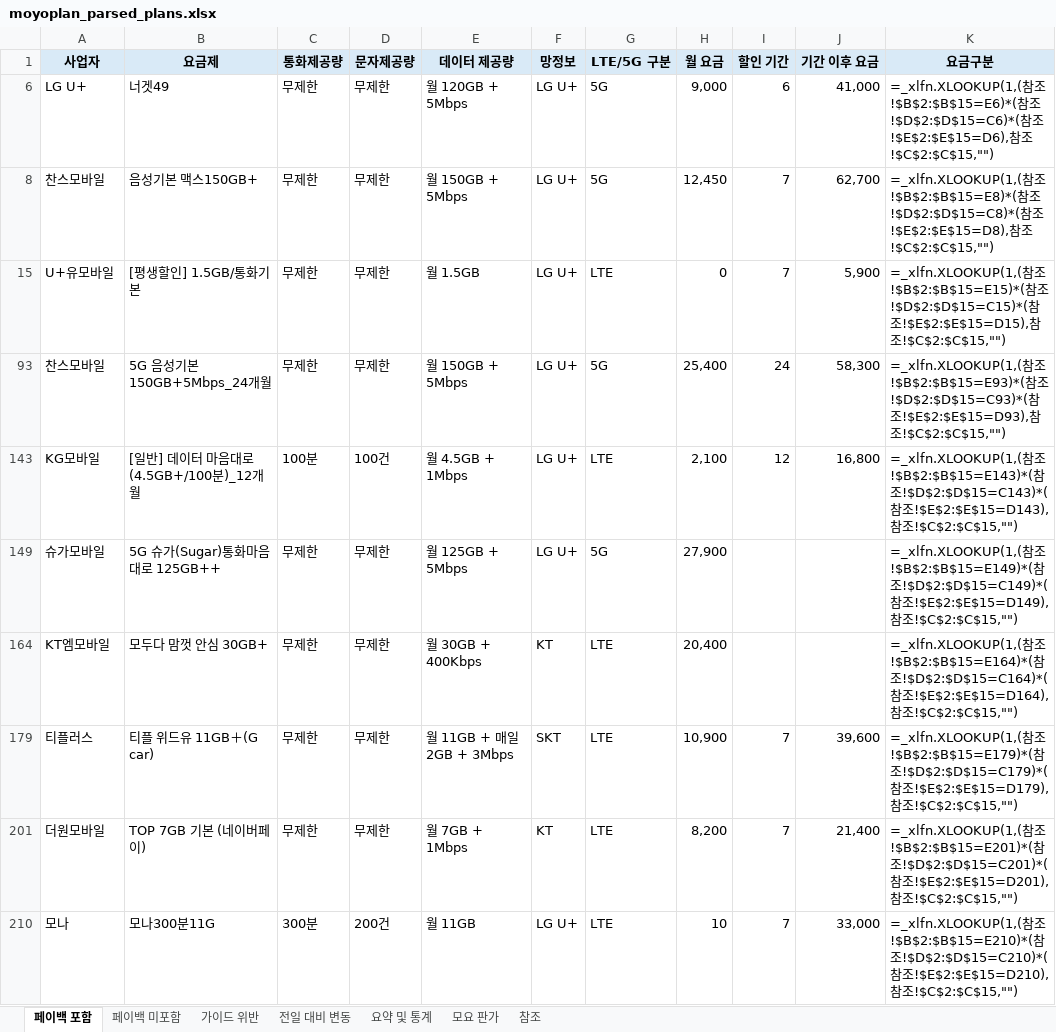
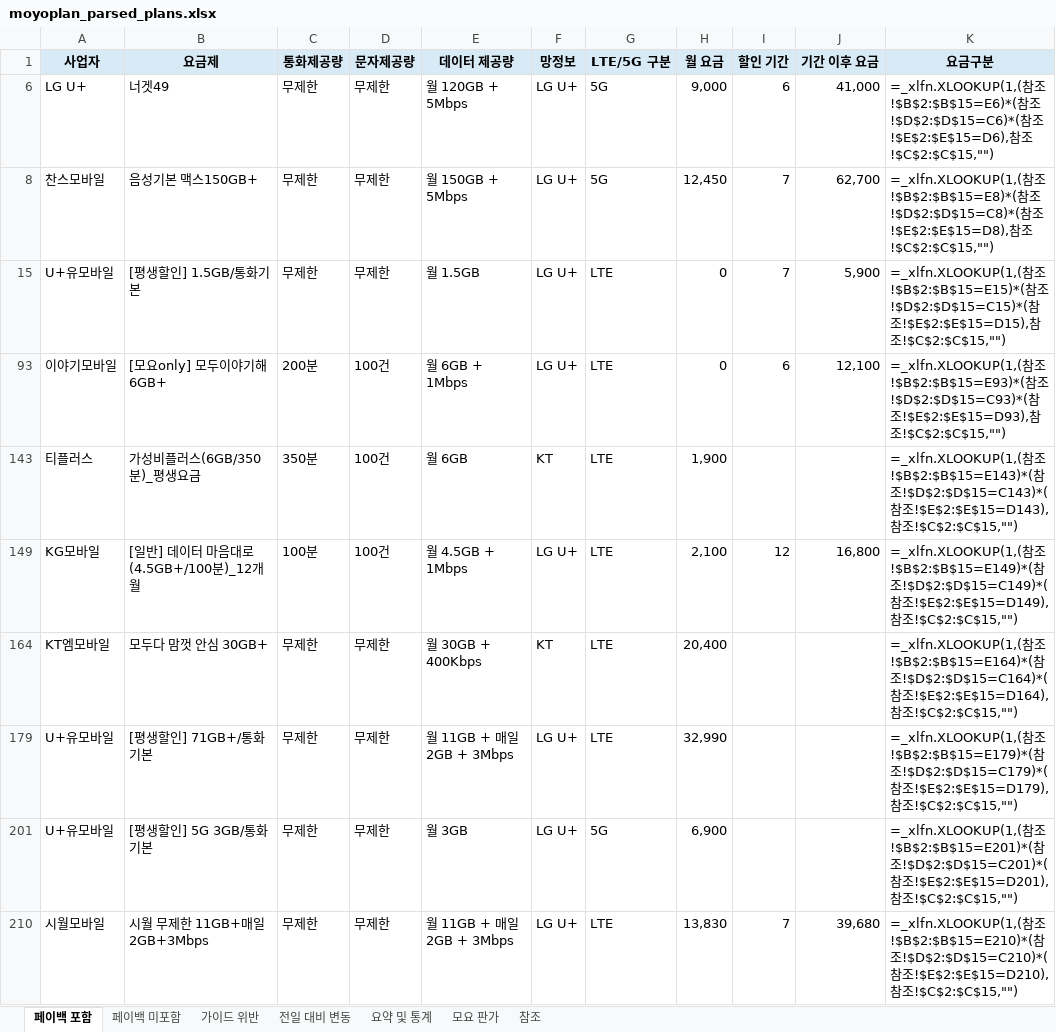
Before and after one commit to kjch444-sketchs/moyoplan-crawler, an Excel workbook: moyoplan_parsed_plans.xlsx, sheet 페이백 포함, drawn as a sheet; only a part is shown; values as stored, in another font and other column widths than the file's, no borders; formulas without a stored value are shown as written; removed rows and columns are numbered as before the commit, all else as after; the diff covers the shown part only; the diff names each change by its address in the sheet, - before the commit and + after, or states it on an @@ line.

```diff
--- a/moyoplan_parsed_plans.xlsx (sheet 페이백 포함)
+++ b/moyoplan_parsed_plans.xlsx (sheet 페이백 포함)
-row 93: 찬스모바일 | 5G 음성기본 150GB+5Mbps_24개월 | 무제한 | 무제한 | 월 150GB + 5Mbps | LG U+ | 5G | 25,400 | 24 | 58,300 | =_xlfn.XLOOKUP(1,(참조!$B$2:$B$15=E93)*(참조!$D$2:$D$15=C93)*(참조!$E$2:$E$15=D93),참조!$C$2:$C$15,"")
+row 93: 이야기모바일 | [모요only] 모두이야기해 6GB+ | 200분 | 100건 | 월 6GB + 1Mbps | LG U+ | LTE | 0 | 6 | 12,100 | =_xlfn.XLOOKUP(1,(참조!$B$2:$B$15=E93)*(참조!$D$2:$D$15=C93)*(참조!$E$2:$E$15=D93),참조!$C$2:$C$15,"")
+row 143: 티플러스 | 가성비플러스(6GB/350분)_평생요금 | 350분 | 100건 | 월 6GB | KT | LTE | 1,900 |  |  | =_xlfn.XLOOKUP(1,(참조!$B$2:$B$15=E143)*(참조!$D$2:$D$15=C143)*(참조!$E$2:$E$15=D143),참조!$C$2:$C$15,"")
-K149 (요금구분): …참조!$B$2:$B$15=E143)*(참조!$D$2:$D$15=C143)*(참조!$E$2:$E$15=D143),참조…
+K149 (요금구분): …참조!$B$2:$B$15=E149)*(참조!$D$2:$D$15=C149)*(참조!$E$2:$E$15=D149),참조…
-row 149: 슈가모바일 | 5G 슈가(Sugar)통화마음대로 125GB++ | 무제한 | 무제한 | 월 125GB + 5Mbps | LG U+ | 5G | 27,900 |  |  | =_xlfn.XLOOKUP(1,(참조!$B$2:$B$15=E149)*(참조!$D$2:$D$15=C149)*(참조!$E$2:$E$15=D149),참조!$C$2:$C$15,"")
+row 179: U+유모바일 | [평생할인] 71GB+/통화기본 | 무제한 | 무제한 | 월 11GB + 매일 2GB + 3Mbps | LG U+ | LTE | 32,990 |  |  | =_xlfn.XLOOKUP(1,(참조!$B$2:$B$15=E179)*(참조!$D$2:$D$15=C179)*(참조!$E$2:$E$15=D179),참조!$C$2:$C$15,"")
+row 201: U+유모바일 | [평생할인] 5G 3GB/통화기본 | 무제한 | 무제한 | 월 3GB | LG U+ | 5G | 6,900 |  |  | =_xlfn.XLOOKUP(1,(참조!$B$2:$B$15=E201)*(참조!$D$2:$D$15=C201)*(참조!$E$2:$E$15=D201),참조!$C$2:$C$15,"")
-A210 (사업자): 티플러스
+A210 (사업자): 시월모바일
-B210 (요금제): 티플 위드유 11GB＋(G car)
+B210 (요금제): 시월 무제한 11GB+매일2GB+3Mbps
-F210 (망정보): SKT
+F210 (망정보): LG U+
-H210 (월 요금): 10,900
+H210 (월 요금): 13,830
-J210 (기간 이후 요금): 39,600
+J210 (기간 이후 요금): 39,680
-K210 (요금구분): …참조!$B$2:$B$15=E179)*(참조!$D$2:$D$15=C179)*(참조!$E$2:$E$15=D179),참조…
+K210 (요금구분): …참조!$B$2:$B$15=E210)*(참조!$D$2:$D$15=C210)*(참조!$E$2:$E$15=D210),참조…
-row 201: 더원모바일 | TOP 7GB 기본 (네이버페이) | 무제한 | 무제한 | 월 7GB + 1Mbps | KT | LTE | 8,200 | 7 | 21,400 | =_xlfn.XLOOKUP(1,(참조!$B$2:$B$15=E201)*(참조!$D$2:$D$15=C201)*(참조!$E$2:$E$15=D201),참조!$C$2:$C$15,"")
-row 210: 모나 | 모나300분11G | 300분 | 200건 | 월 11GB | LG U+ | LTE | 10 | 7 | 33,000 | =_xlfn.XLOOKUP(1,(참조!$B$2:$B$15=E210)*(참조!$D$2:$D$15=C210)*(참조!$E$2:$E$15=D210),참조!$C$2:$C$15,"")
```
Also changed, not shown: 13 added rows, 13 removed rows and 51 edited cells elsewhere in this sheet, sheet 전일 대비 변동, sheet 요약 및 통계, sheet 페이백 미포함, hidden cells.
